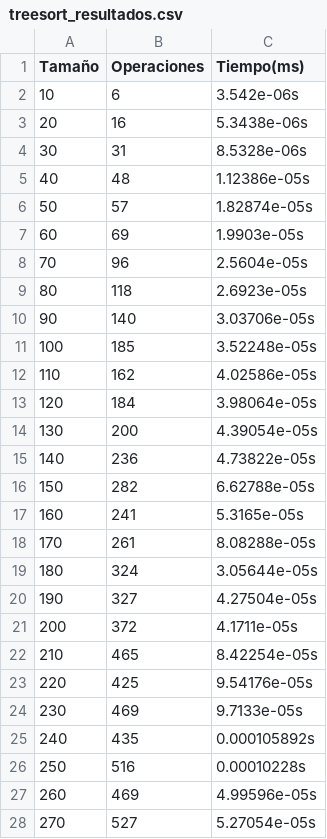
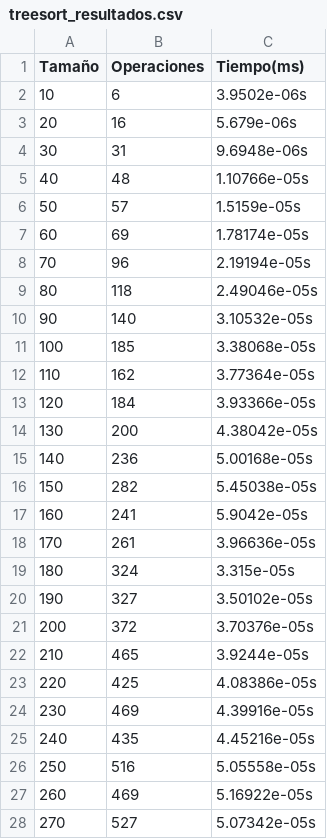
Before and after one commit to sofiaencinauba/treesort, a CSV file: treesort_resultados.csv, drawn as a sheet; only a part is shown; the diff covers the shown part only.

Commit message:
cambiamos medida del tiempo

```diff
--- a/treesort_resultados.csv
+++ b/treesort_resultados.csv
@@ -1,28 +1,28 @@
 Tamaño,Operaciones,Tiempo(ms)
-10,6,3.542e-06s
-20,16,5.3438e-06s
-30,31,8.5328e-06s
-40,48,1.12386e-05s
-50,57,1.82874e-05s
-60,69,1.9903e-05s
-70,96,2.5604e-05s
-80,118,2.6923e-05s
-90,140,3.03706e-05s
-100,185,3.52248e-05s
-110,162,4.02586e-05s
-120,184,3.98064e-05s
-130,200,4.39054e-05s
-140,236,4.73822e-05s
-150,282,6.62788e-05s
-160,241,5.3165e-05s
-170,261,8.08288e-05s
-180,324,3.05644e-05s
-190,327,4.27504e-05s
-200,372,4.1711e-05s
-210,465,8.42254e-05s
-220,425,9.54176e-05s
-230,469,9.7133e-05s
-240,435,0.000105892s
-250,516,0.00010228s
-260,469,4.99596e-05s
-270,527,5.27054e-05s
+10,6,3.9502e-06s
+20,16,5.679e-06s
+30,31,9.6948e-06s
+40,48,1.10766e-05s
+50,57,1.5159e-05s
+60,69,1.78174e-05s
+70,96,2.19194e-05s
+80,118,2.49046e-05s
+90,140,3.10532e-05s
+100,185,3.38068e-05s
+110,162,3.77364e-05s
+120,184,3.93366e-05s
+130,200,4.38042e-05s
+140,236,5.00168e-05s
+150,282,5.45038e-05s
+160,241,5.9042e-05s
+170,261,3.96636e-05s
+180,324,3.315e-05s
+190,327,3.50102e-05s
+200,372,3.70376e-05s
+210,465,3.9244e-05s
+220,425,4.08386e-05s
+230,469,4.39916e-05s
+240,435,4.45216e-05s
+250,516,5.05558e-05s
+260,469,5.16922e-05s
+270,527,5.07342e-05s
```
Also changed, not shown: 73 edited cells elsewhere in this file, 3 other files.
